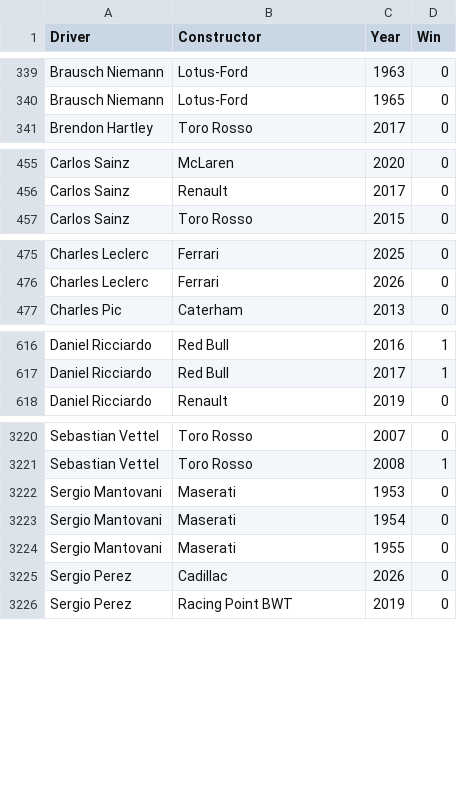
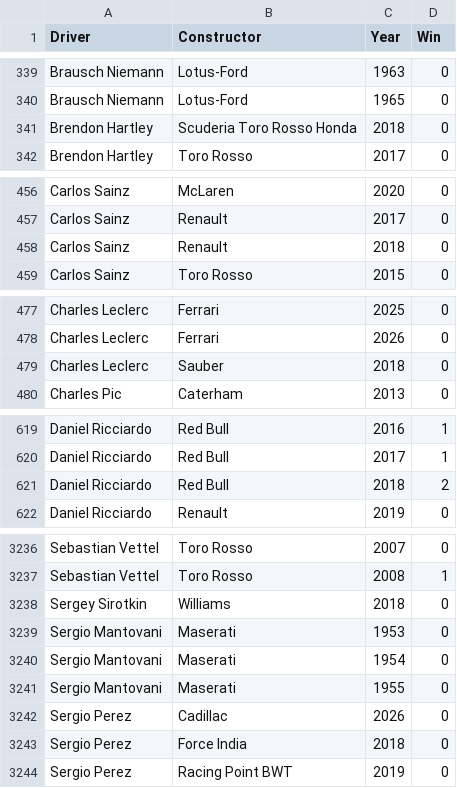
Before and after one commit to ujwal-jibhkate/F1-info-viz, a CSV file: f1-story/public/data/rq3_driver_transfers.csv, drawn as a sheet; only a part is shown, gaps mark what is left out; the diff covers the shown part only; the diff names each change by its address in the sheet, - before the commit and + after, or states it on an @@ line.

Commit message:
Fix data consistency issues

```diff
--- a/f1-story/public/data/rq3_driver_transfers.csv
+++ b/f1-story/public/data/rq3_driver_transfers.csv
+row 341: Brendon Hartley | Scuderia Toro Rosso Honda | 2018 | 0
+row 458: Carlos Sainz | Renault | 2018 | 0
+row 479: Charles Leclerc | Sauber | 2018 | 0
+row 621: Daniel Ricciardo | Red Bull | 2018 | 2
+row 3238: Sergey Sirotkin | Williams | 2018 | 0
+row 3243: Sergio Perez | Force India | 2018 | 0
```
Also changed, not shown: 14 added rows elsewhere in this file, f1-story/public/data/rq1_constructor_dominance.csv, final_datasets/rq1_constructor_dominance.csv, 16 other files.
